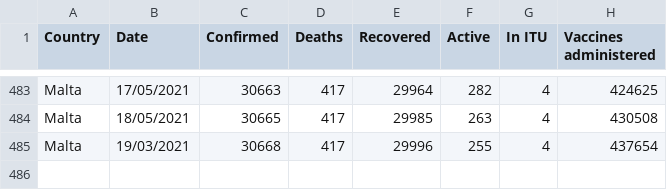
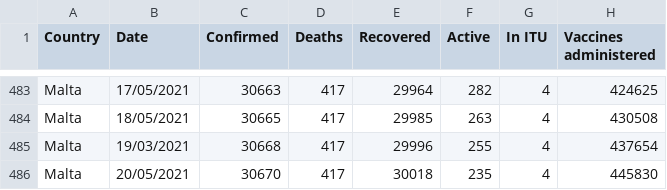
Before and after one commit to Lobeslab-Ltd/covid-19-MT, a CSV file: malta_time_series.csv, drawn as a sheet; only a part is shown, gaps mark what is left out; the diff names each change by its address in the sheet, - before the commit and + after, or states it on an @@ line.

```diff
--- a/malta_time_series.csv
+++ b/malta_time_series.csv
+row 486: Malta | 20/05/2021 | 30670 | 417 | 30018 | 235 | 4 | 445830
```
Also changed, not shown: malta.csv.
